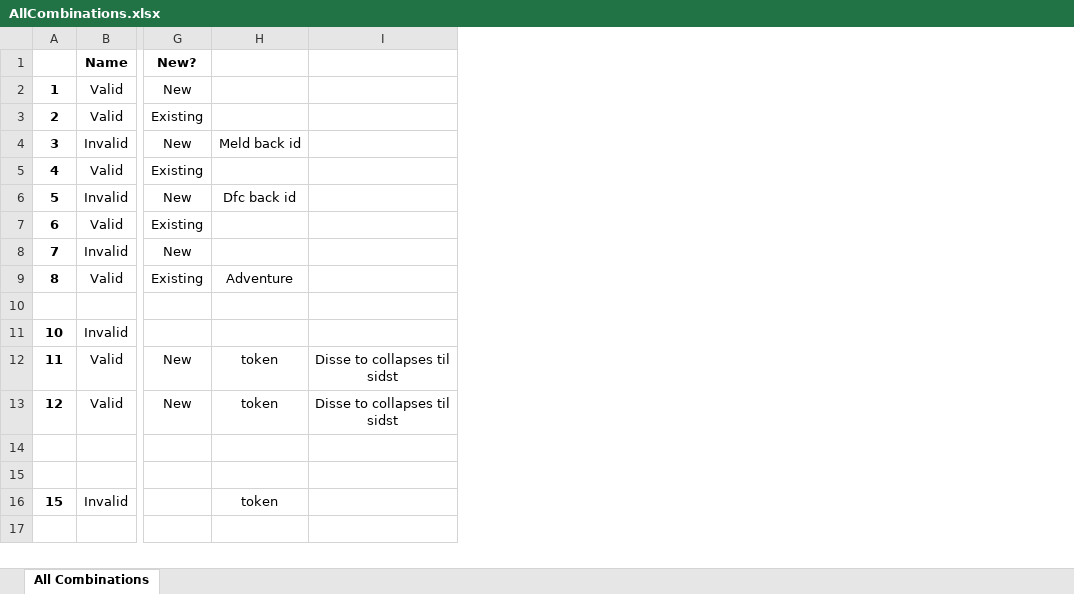
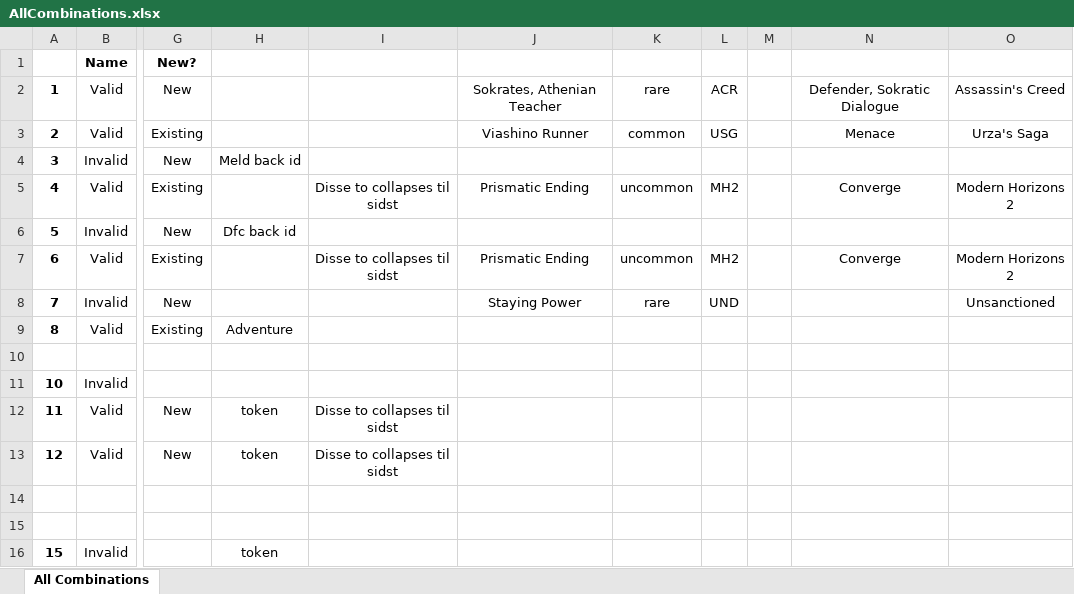
Before and after one commit to PsykoFant/CollectaMundo, an Excel workbook: CollectaMundo/TestFiles/AllCombinations.xlsx, sheet All Combinations, drawn as a sheet; only a part is shown, gaps mark what is left out; values as stored, in another font and other column widths than the file's, no borders; the diff names each change by its address in the sheet, - before the commit and + after, or states it on an @@ line.

Commit message:
test design

```diff
--- a/CollectaMundo/TestFiles/AllCombinations.xlsx (sheet All Combinations)
+++ b/CollectaMundo/TestFiles/AllCombinations.xlsx (sheet All Combinations)
+column J, rows 2-8: Sokrates, Athenian Teacher | Viashino Runner |  | Prismatic Ending |  | Prismatic Ending | Staying Power
+column K, rows 2-8: rare | common |  | uncommon |  | uncommon | rare
+column L, rows 2-8: ACR | USG |  | MH2 |  | MH2 | UND
+column M, empty
+column N, rows 2-7: Defender, Sokratic Dialogue | Menace |  | Converge |  | Converge
+column O, rows 2-8: Assassin's Creed | Urza's Saga |  | Modern Horizons 2 |  | Modern Horizons 2 | Unsanctioned
-I5: (empty)
+I5: Disse to collapses til sidst
-I7: (empty)
+I7: Disse to collapses til sidst
```
Also changed, not shown: CollectaMundo.Tests/TestResources/IntegrationTestCards.xlsx.
